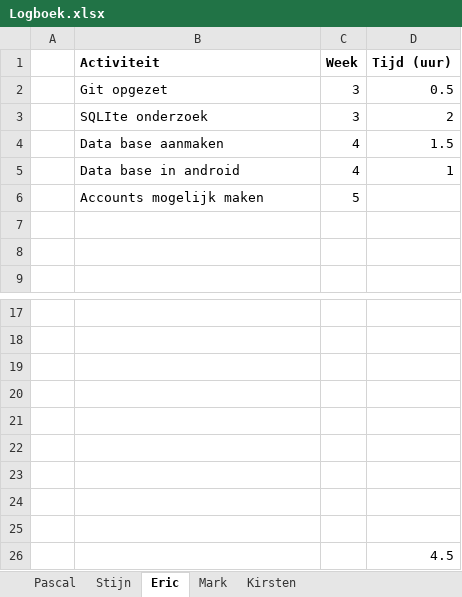
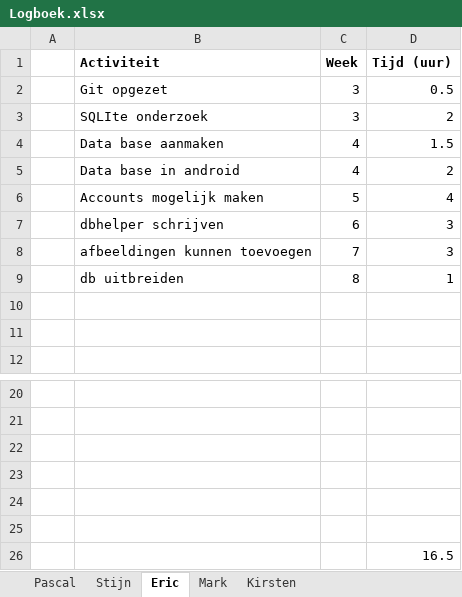
Before and after one commit to panda-assassin/Esstelingthegathering, an Excel workbook: Documents/Logboek.xlsx, sheet Eric, drawn as a sheet; only a part is shown, gaps mark what is left out; values as stored, in another font and other column widths than the file's, no borders; removed rows and columns are numbered as before the commit, all else as after; the diff names each change by its address in the sheet, - before the commit and + after, or states it on an @@ line.

Commit message:
logboek

```diff
--- a/Documents/Logboek.xlsx (sheet Eric)
+++ b/Documents/Logboek.xlsx (sheet Eric)
-D5 (Tijd (uur)): 1
+D5 (Tijd (uur)): 2
-D6 (Tijd (uur)): (empty)
+D6 (Tijd (uur)): 4
+row 7:  | dbhelper schrijven | 6 | 3
+row 8:  | afbeeldingen kunnen toevoegen | 7 | 3
+row 9:  | db uitbreiden | 8 | 1
-row 23: (empty)
-row 24: (empty)
-row 25: (empty)
-D26 (Tijd (uur)): 4.5
+D26 (Tijd (uur)): 16.5
```
Also changed, not shown: sheet Pascal.
